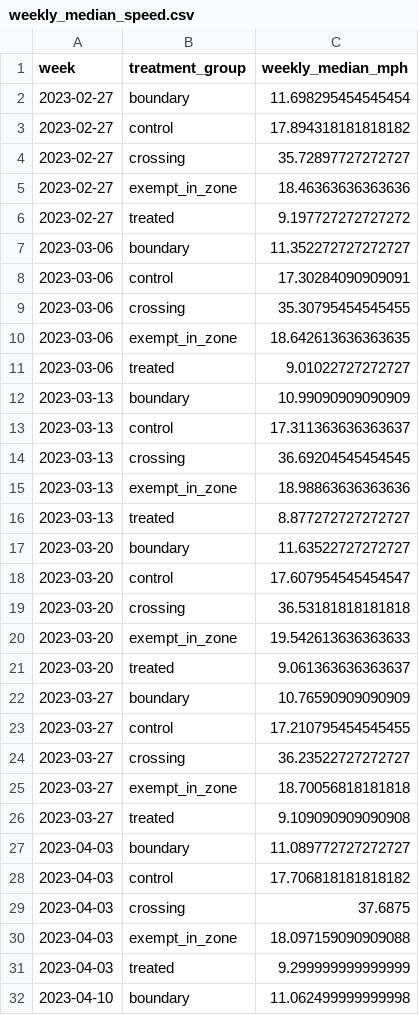
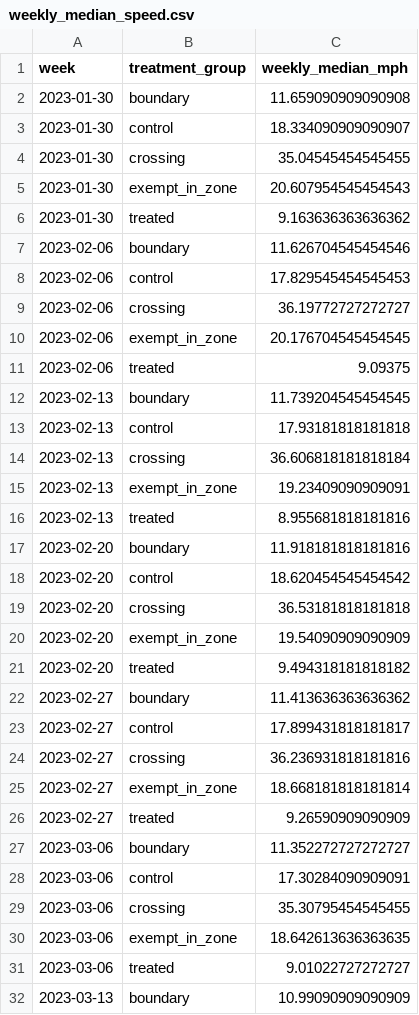
Before and after one commit to captaincereal/nyc-congestion-pricing, a CSV file: outputs/tables/weekly_median_speed.csv, drawn as a sheet; only a part is shown; the shorter side is filled out with more unchanged rows.

```diff
--- a/outputs/tables/weekly_median_speed.csv
+++ b/outputs/tables/weekly_median_speed.csv
@@ -1,7 +1,27 @@
 week,treatment_group,weekly_median_mph
-2023-02-27,boundary,11.698295454545454
-2023-02-27,control,17.894318181818182
-2023-02-27,crossing,35.72897727272727
-2023-02-27,exempt_in_zone,18.46363636363636
-2023-02-27,treated,9.197727272727272
+2023-01-30,boundary,11.659090909090908
+2023-01-30,control,18.334090909090907
+2023-01-30,crossing,35.04545454545455
+2023-01-30,exempt_in_zone,20.607954545454543
+2023-01-30,treated,9.163636363636362
+2023-02-06,boundary,11.626704545454546
+2023-02-06,control,17.829545454545453
+2023-02-06,crossing,36.19772727272727
+2023-02-06,exempt_in_zone,20.176704545454545
+2023-02-06,treated,9.09375
+2023-02-13,boundary,11.739204545454545
+2023-02-13,control,17.93181818181818
+2023-02-13,crossing,36.606818181818184
+2023-02-13,exempt_in_zone,19.23409090909091
+2023-02-13,treated,8.955681818181816
+2023-02-20,boundary,11.918181818181816
+2023-02-20,control,18.620454545454542
+2023-02-20,crossing,36.53181818181818
+2023-02-20,exempt_in_zone,19.54090909090909
+2023-02-20,treated,9.494318181818182
+2023-02-27,boundary,11.413636363636362
+2023-02-27,control,17.899431818181817
+2023-02-27,crossing,36.236931818181816
+2023-02-27,exempt_in_zone,18.668181818181814
+2023-02-27,treated,9.26590909090909
 2023-03-06,boundary,11.352272727272727
```
Also changed, not shown: outputs/tables/did_estimates.csv, outputs/tables/event_study_all.csv, 21 other files.
